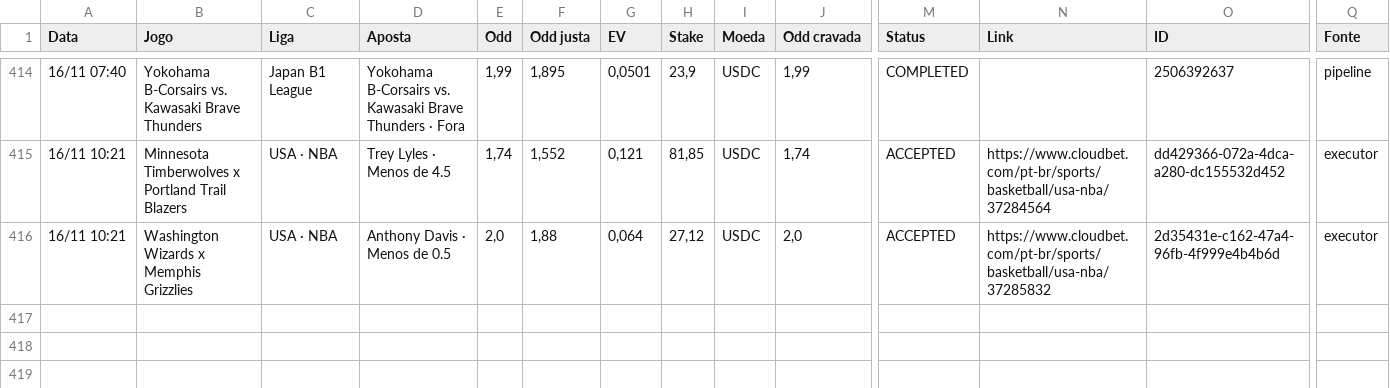
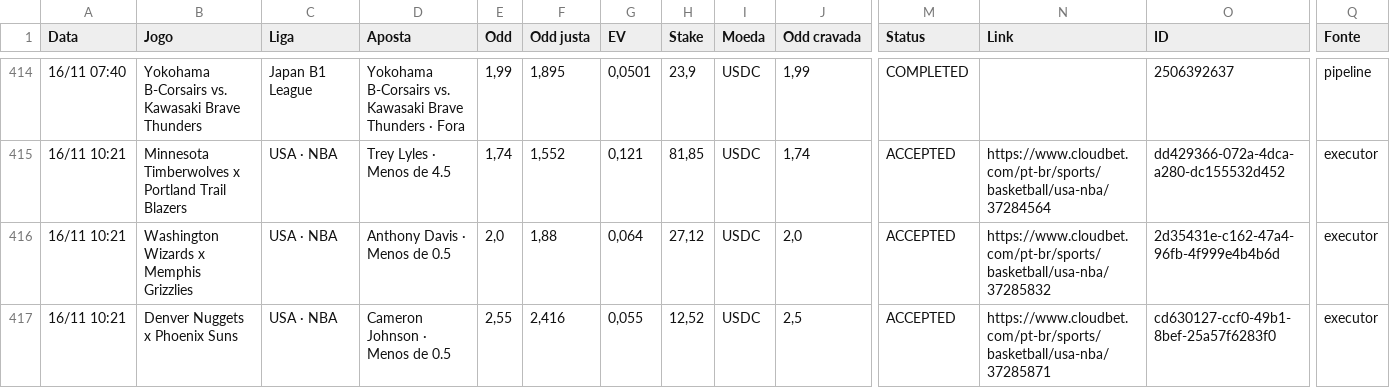
Before and after one commit to paterrx/apostas-espelho, a CSV file: apostas.csv, drawn as a sheet; only a part is shown, gaps mark what is left out; rows hold the shown columns only; the diff names each change by its address in the sheet, - before the commit and + after, or states it on an @@ line.

Commit message:
espelho: sincroniza com o extrato
Co-authored-by: OpenBot <335604065+openbotgit[bot]@users.noreply.github.com>

```diff
--- a/apostas.csv
+++ b/apostas.csv
+row 417: 16/11 10:21 | Denver Nuggets x Phoenix Suns | USA · NBA | Cameron Johnson · Menos de 0.5 | 2,55 | 2,416 | 0,055 | 12,52 | USDC | 2,5 | ACCEPTED | https://www.cloudbet.com/pt-br/sports/basketball/usa-nba/37285871 | cd630127-ccf0-49b1-8bef-25a57f6283f0 | executor
```
